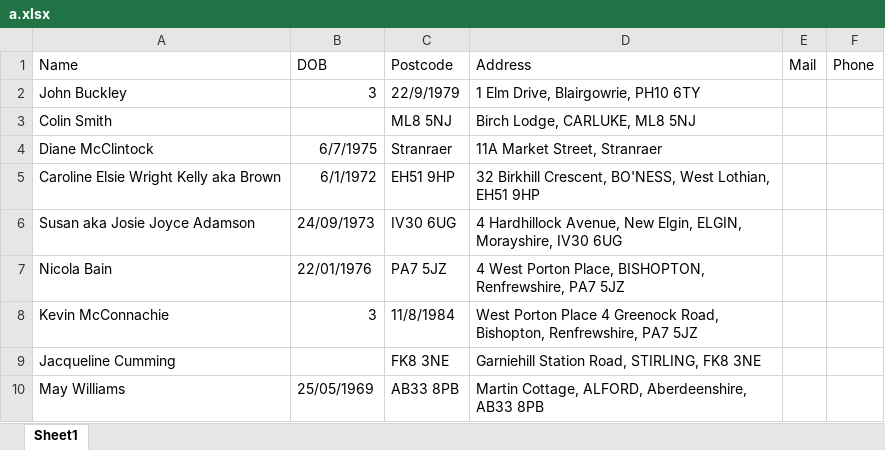
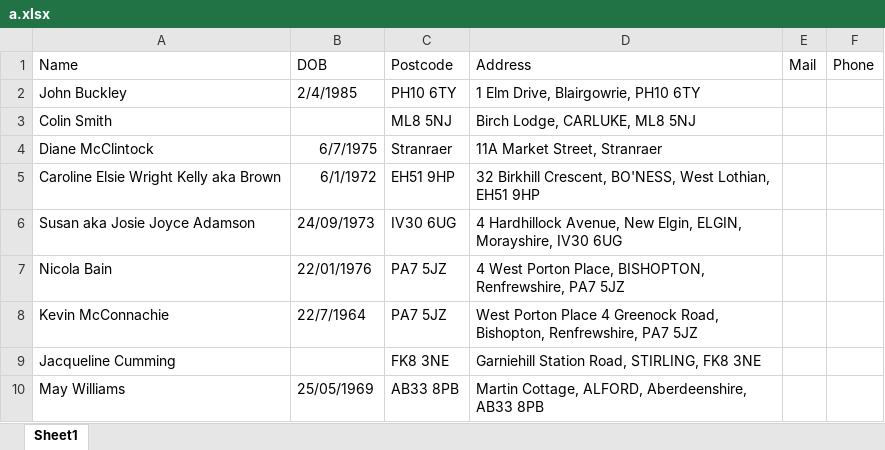
Before and after one commit to PythonSignUpBot/AutoSignBot, an Excel workbook: a.xlsx, sheet Sheet1, drawn as a sheet; values as stored, in another font and other column widths than the file's, no borders; the diff names each change by its address in the sheet, - before the commit and + after, or states it on an @@ line.

Commit message:
Excel file changed.

```diff
--- a/a.xlsx (sheet Sheet1)
+++ b/a.xlsx (sheet Sheet1)
-B2 (DOB): 3
+B2 (DOB): 2/4/1985
-C2 (Postcode): 22/9/1979
+C2 (Postcode): PH10 6TY
-B8 (DOB): 3
+B8 (DOB): 22/7/1964
-C8 (Postcode): 11/8/1984
+C8 (Postcode): PA7 5JZ
```
